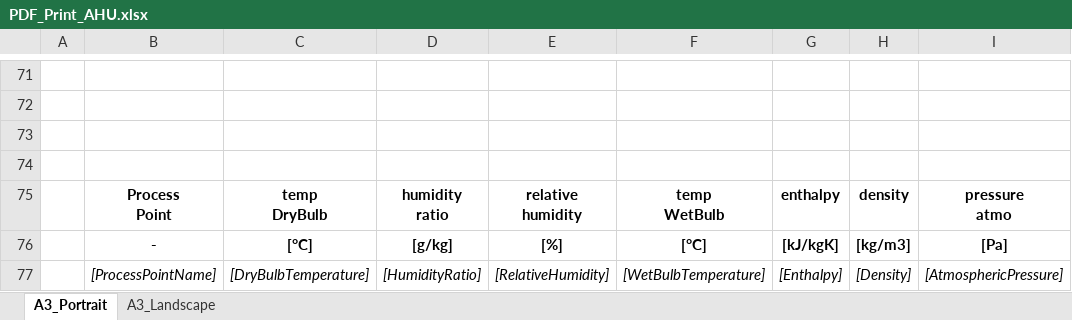
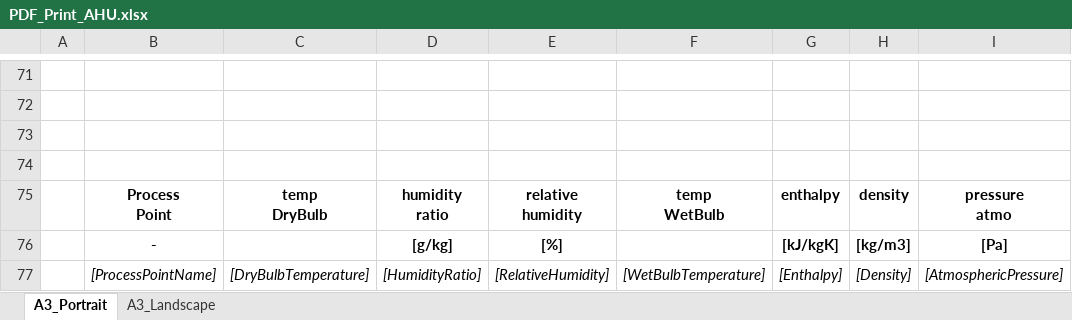
Before and after one commit to HoareLea/SAM_UI, an Excel workbook: files/resources/Core/templates/AHU/PDF_Print_AHU.xlsx, sheet A3_Portrait, drawn as a sheet; only a part is shown, gaps mark what is left out; values as stored, in another font and other column widths than the file's, no borders; charts and pictures not drawn; the diff names each change by its address in the sheet, - before the commit and + after, or states it on an @@ line.

```diff
--- a/files/resources/Core/templates/AHU/PDF_Print_AHU.xlsx (sheet A3_Portrait)
+++ b/files/resources/Core/templates/AHU/PDF_Print_AHU.xlsx (sheet A3_Portrait)
-C76: [°C]
+C76: (empty)
-F76: [°C]
+F76: (empty)
```
Also changed, not shown: sheet A3_Landscape, charts or pictures.
